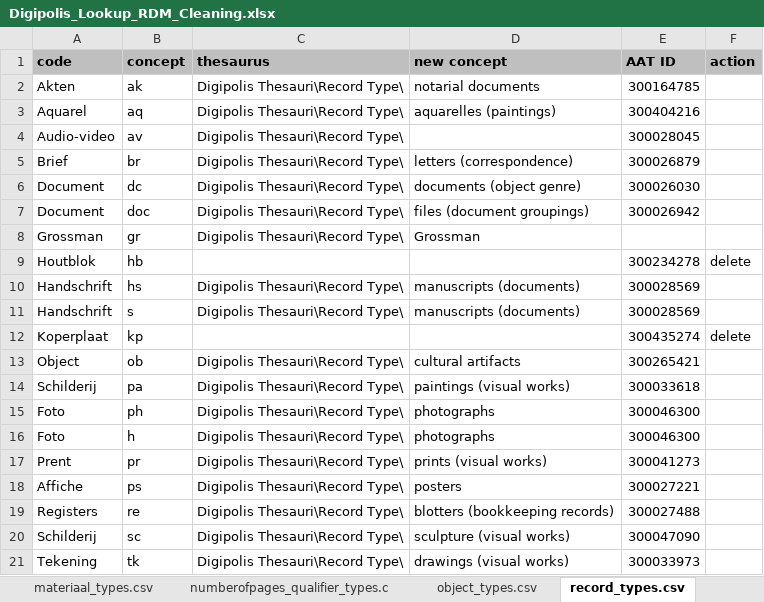
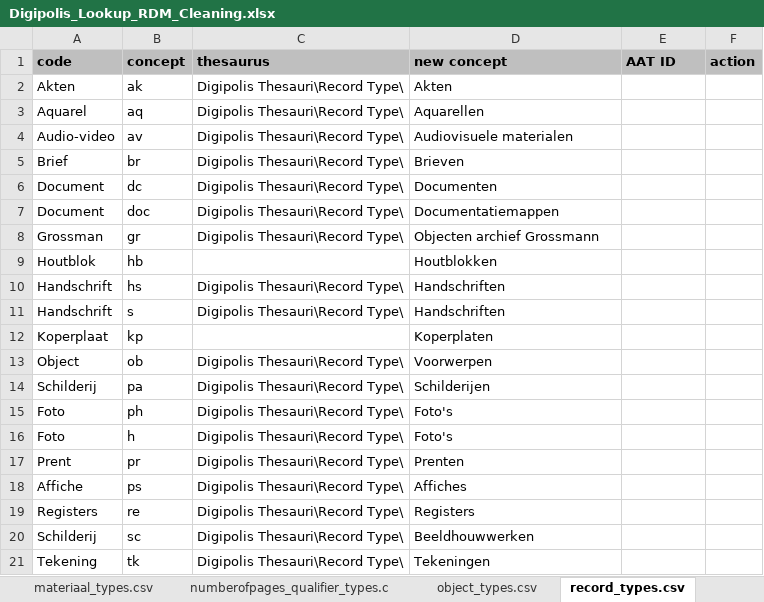
Before and after one commit to delving/digipolis-arches-pkg, an Excel workbook: admin/rdm/Digipolis_Lookup_RDM_Cleaning.xlsx, sheet record_types.csv, drawn as a sheet; values as stored, in another font and other column widths than the file's, no borders; the diff names each change by its address in the sheet, - before the commit and + after, or states it on an @@ line.

Commit message:
annotatie_types.csv (fix) document_types.csv fotoformaat_types.csv genre_types.csv object_types.csv record_types.csv (fix)

```diff
--- a/admin/rdm/Digipolis_Lookup_RDM_Cleaning.xlsx (sheet record_types.csv)
+++ b/admin/rdm/Digipolis_Lookup_RDM_Cleaning.xlsx (sheet record_types.csv)
-D2 (new concept): notarial documents
+D2 (new concept): Akten
-E2 (AAT ID): 300164785
+E2 (AAT ID): (empty)
-D3 (new concept): aquarelles (paintings)
+D3 (new concept): Aquarellen
-E3 (AAT ID): 300404216
+E3 (AAT ID): (empty)
-D4 (new concept): (empty)
+D4 (new concept): Audiovisuele materialen
-E4 (AAT ID): 300028045
+E4 (AAT ID): (empty)
-D5 (new concept): letters (correspondence)
+D5 (new concept): Brieven
-E5 (AAT ID): 300026879
+E5 (AAT ID): (empty)
-D6 (new concept): documents (object genre)
+D6 (new concept): Documenten
-E6 (AAT ID): 300026030
+E6 (AAT ID): (empty)
-D7 (new concept): files (document groupings)
+D7 (new concept): Documentatiemappen
-E7 (AAT ID): 300026942
+E7 (AAT ID): (empty)
-D8 (new concept): Grossman
+D8 (new concept): Objecten archief Grossmann
-D9 (new concept): (empty)
+D9 (new concept): Houtblokken
-E9 (AAT ID): 300234278
+E9 (AAT ID): (empty)
-F9 (action): delete
+F9 (action): (empty)
-D10:D11 (new concept): manuscripts (documents)
+D10:D11 (new concept): Handschriften
-E10:E11 (AAT ID): 300028569
+E10:E11 (AAT ID): (empty)
-D12 (new concept): (empty)
+D12 (new concept): Koperplaten
-E12 (AAT ID): 300435274
+E12 (AAT ID): (empty)
-F12 (action): delete
+F12 (action): (empty)
-D13 (new concept): cultural artifacts
+D13 (new concept): Voorwerpen
-E13 (AAT ID): 300265421
+E13 (AAT ID): (empty)
-D14 (new concept): paintings (visual works)
+D14 (new concept): Schilderijen
-E14 (AAT ID): 300033618
+E14 (AAT ID): (empty)
-D15:D16 (new concept): photographs
+D15:D16 (new concept): Foto's
-E15:E16 (AAT ID): 300046300
+E15:E16 (AAT ID): (empty)
-D17 (new concept): prints (visual works)
+D17 (new concept): Prenten
-E17 (AAT ID): 300041273
+E17 (AAT ID): (empty)
-D18 (new concept): posters
+D18 (new concept): Affiches
-E18 (AAT ID): 300027221
+E18 (AAT ID): (empty)
-D19 (new concept): blotters (bookkeeping records)
+D19 (new concept): Registers
-E19 (AAT ID): 300027488
+E19 (AAT ID): (empty)
-D20 (new concept): sculpture (visual works)
+D20 (new concept): Beeldhouwwerken
-E20 (AAT ID): 300047090
+E20 (AAT ID): (empty)
-D21 (new concept): drawings (visual works)
+D21 (new concept): Tekeningen
-E21 (AAT ID): 300033973
+E21 (AAT ID): (empty)
```
Also changed, not shown: sheet object_types.csv, sheet document_types.csv, sheet genre_types.csv, sheet fotoformaat_types.csv, sheet annotatie_types.csv, sheet isaar_relatie_types.csv, 1 other file.
